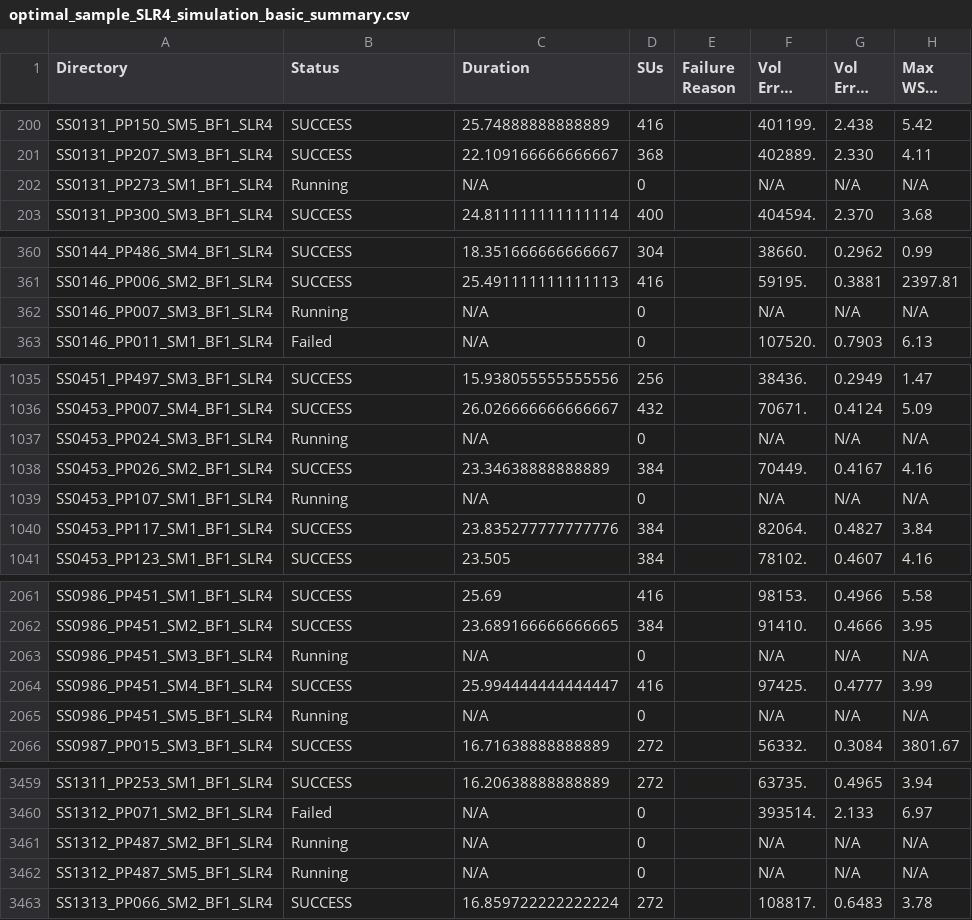
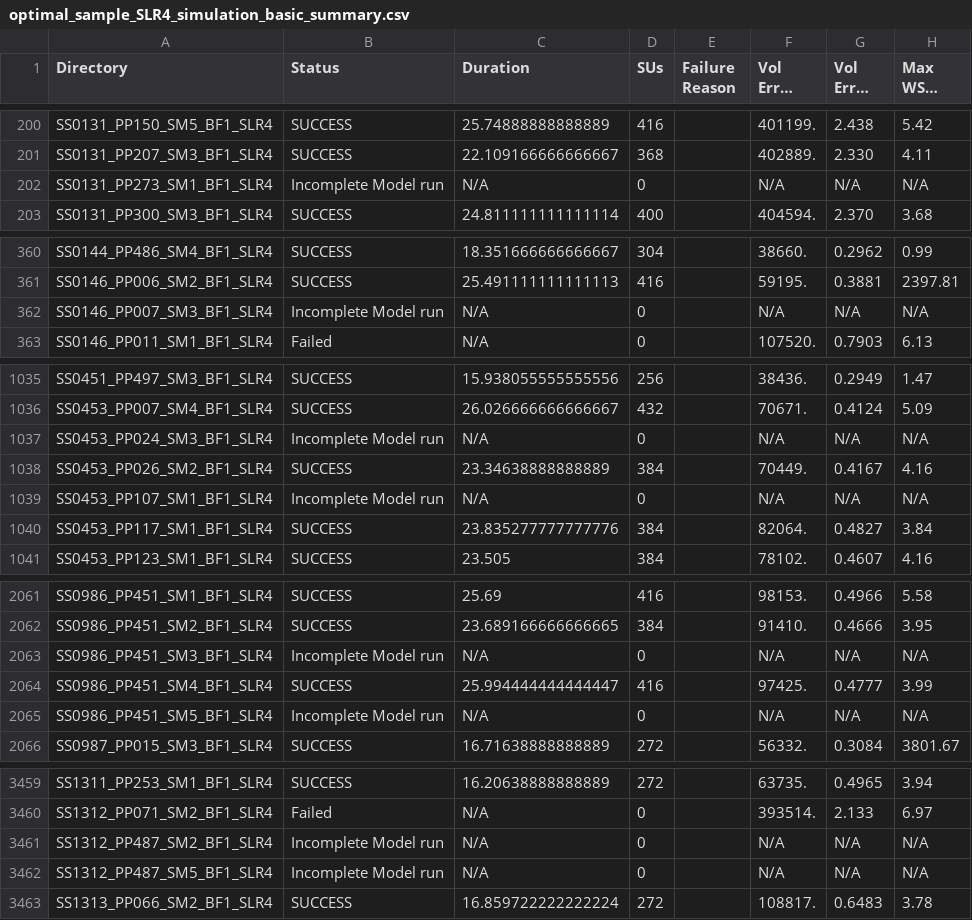
Before and after one commit to akhalid-twi/COJ-production, a CSV file: assets/optimal_sample_SLR4_simulation_basic_summary.csv, drawn as a sheet; only a part is shown, gaps mark what is left out; long unchanged cells end in …; the diff covers the shown part only; the diff names each change by its address in the sheet, - before the commit and + after, or states it on an @@ line.

```diff
--- a/assets/optimal_sample_SLR4_simulation_basic_summary.csv
+++ b/assets/optimal_sample_SLR4_simulation_basic_summary.csv
-B202 (Status): Running
+B202 (Status): Incomplete Model run
-B362 (Status): Running
+B362 (Status): Incomplete Model run
-B1037 (Status): Running
+B1037 (Status): Incomplete Model run
-B1039 (Status): Running
+B1039 (Status): Incomplete Model run
-B2063 (Status): Running
+B2063 (Status): Incomplete Model run
-B2065 (Status): Running
+B2065 (Status): Incomplete Model run
-B3461:B3462 (Status): Running
+B3461:B3462 (Status): Incomplete Model run
```
Also changed, not shown: 19 edited cells elsewhere in this file, 1 other file.
